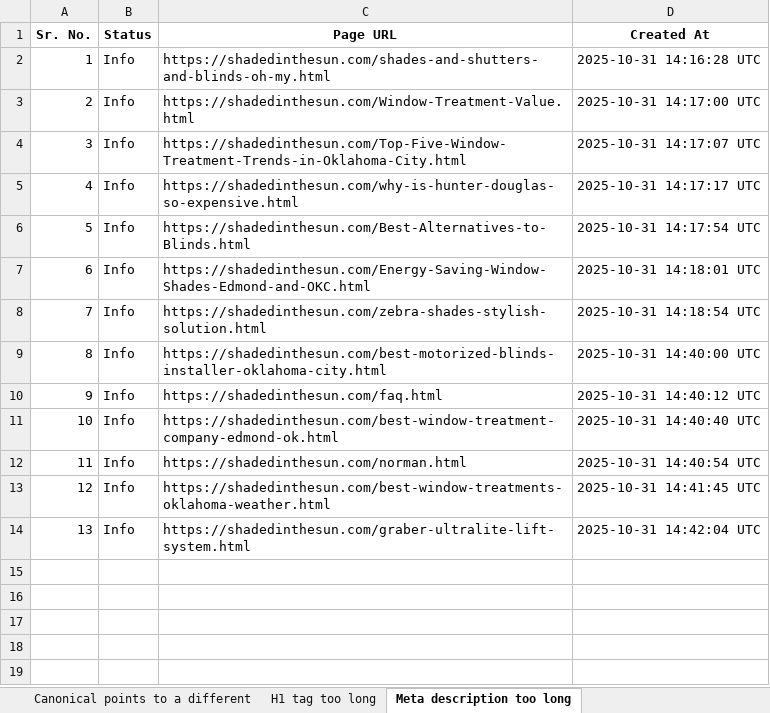
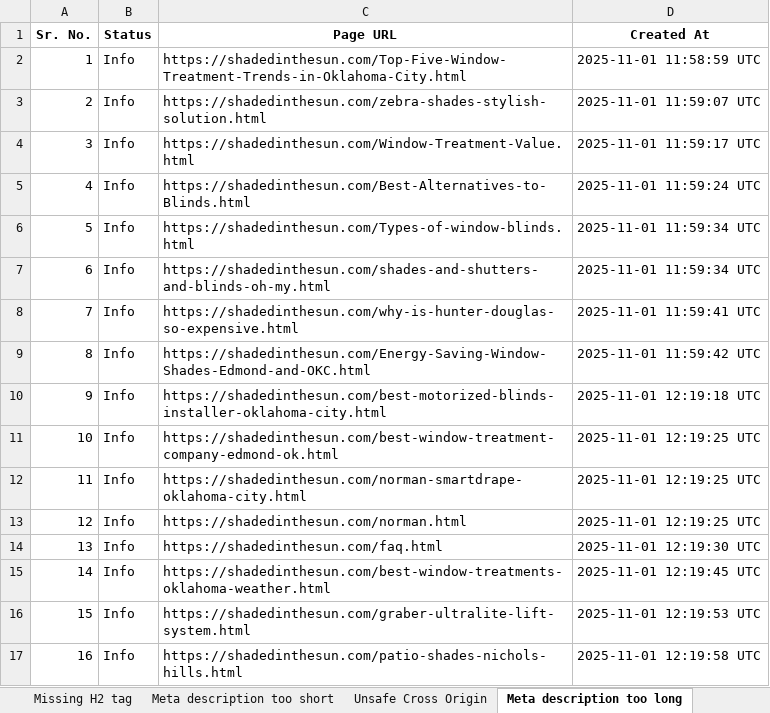
Before and after one commit to eyraptor/ShadedInTheSun.com, an Excel workbook: WriteSonic Audit/seo-audit-report-shadedinthesun.com-2025-11-01.xlsx, sheet Meta description too long, drawn as a sheet; values as stored, in another font and other column widths than the file's, no borders; removed rows and columns are numbered as before the commit, all else as after; the diff names each change by its address in the sheet, - before the commit and + after, or states it on an @@ line.

```diff
--- a/WriteSonic Audit/seo-audit-report-shadedinthesun.com-2025-11-01.xlsx (sheet Meta description too long)
+++ b/WriteSonic Audit/seo-audit-report-shadedinthesun.com-2025-11-01.xlsx (sheet Meta description too long)
+sheet tab: Unsafe Cross Origin
+row 2: 1 | Info | https://shadedinthesun.com/Top-Five-Window-Treatment-Trends-in-Oklahoma-City.html | 2025-11-01 11:58:59 UTC
@@ column A (Sr. No.) renumbered between rows 3 and 16 @@
-C3 (Page URL): https://shadedinthesun.com/shades-and-shutters-and-blinds-oh-my.html
+C3 (Page URL): https://shadedinthesun.com/zebra-shades-stylish-solution.html
-D3 (Created At): 2025-10-31 14:16:28 UTC
+D3 (Created At): 2025-11-01 11:59:07 UTC
-D4 (Created At): 2025-10-31 14:17:00 UTC
+D4 (Created At): 2025-11-01 11:59:17 UTC
+row 5: 4 | Info | https://shadedinthesun.com/Best-Alternatives-to-Blinds.html | 2025-11-01 11:59:24 UTC
+row 6: 5 | Info | https://shadedinthesun.com/Types-of-window-blinds.html | 2025-11-01 11:59:34 UTC
-C7 (Page URL): https://shadedinthesun.com/Top-Five-Window-Treatment-Trends-in-Oklahoma-City.html
+C7 (Page URL): https://shadedinthesun.com/shades-and-shutters-and-blinds-oh-my.html
-D7 (Created At): 2025-10-31 14:17:07 UTC
+D7 (Created At): 2025-11-01 11:59:34 UTC
-D8 (Created At): 2025-10-31 14:17:17 UTC
+D8 (Created At): 2025-11-01 11:59:41 UTC
-row 6: 5 | Info | https://shadedinthesun.com/Best-Alternatives-to-Blinds.html | 2025-10-31 14:17:54 UTC
-D9 (Created At): 2025-10-31 14:18:01 UTC
+D9 (Created At): 2025-11-01 11:59:42 UTC
-row 8: 7 | Info | https://shadedinthesun.com/zebra-shades-stylish-solution.html | 2025-10-31 14:18:54 UTC
-D10 (Created At): 2025-10-31 14:40:00 UTC
+D10 (Created At): 2025-11-01 12:19:18 UTC
-row 10: 9 | Info | https://shadedinthesun.com/faq.html | 2025-10-31 14:40:12 UTC
-D11 (Created At): 2025-10-31 14:40:40 UTC
+D11 (Created At): 2025-11-01 12:19:25 UTC
+row 12: 11 | Info | https://shadedinthesun.com/norman-smartdrape-oklahoma-city.html | 2025-11-01 12:19:25 UTC
-D13 (Created At): 2025-10-31 14:40:54 UTC
+D13 (Created At): 2025-11-01 12:19:25 UTC
+row 14: 13 | Info | https://shadedinthesun.com/faq.html | 2025-11-01 12:19:30 UTC
-D15 (Created At): 2025-10-31 14:41:45 UTC
+D15 (Created At): 2025-11-01 12:19:45 UTC
-D16 (Created At): 2025-10-31 14:42:04 UTC
+D16 (Created At): 2025-11-01 12:19:53 UTC
+row 17: 16 | Info | https://shadedinthesun.com/patio-shades-nichols-hills.html | 2025-11-01 12:19:58 UTC
```
Also changed, not shown: sheet Missing Open Graph tags, sheet Non-Descriptive Anchor Text In, sheet Readability difficulty found, sheet Missing HSTS Header, sheet Missing CSP Header, sheet Missing XCTO Header, 18 more sheets, other sheet tabs.
